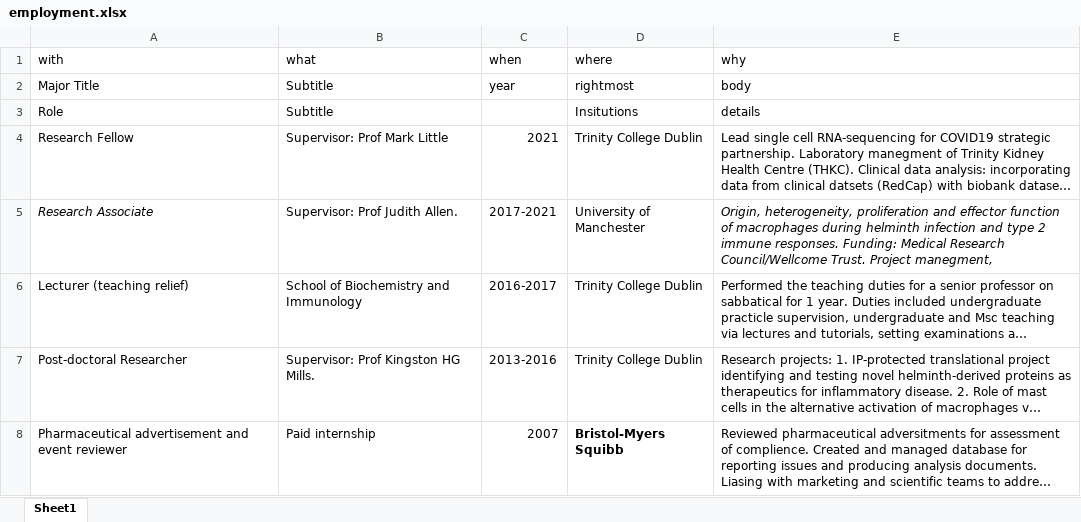
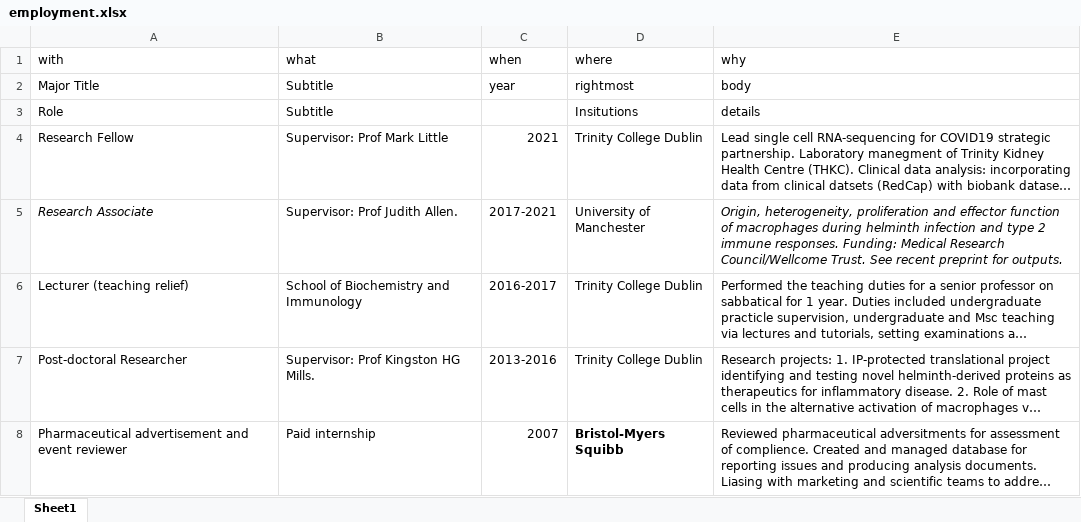
Before and after one commit to Conorisco/CV, an Excel workbook: data/employment.xlsx, sheet Sheet1, drawn as a sheet; long unchanged cells end in …; values as stored, in another font and other column widths than the file's, no borders; the diff names each change by its address in the sheet, - before the commit and + after, or states it on an @@ line.

```diff
--- a/data/employment.xlsx (sheet Sheet1)
+++ b/data/employment.xlsx (sheet Sheet1)
-E5 (why): …Council/Wellcome Trust. Project manegment,
+E5 (why): …Council/Wellcome Trust. See recent preprint for outputs.
```
Also changed, not shown: 2 other files.
